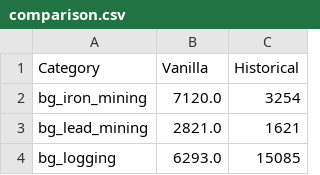
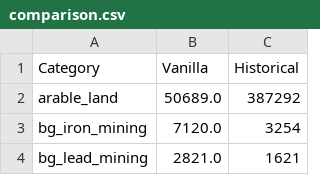
Before and after one commit to Scott-Zeta/Vicky_Parser, a CSV file: comparison.csv, drawn as a sheet; only a part is shown; the shorter side is filled out with more unchanged rows.

Commit message:
handle the arable_land

```diff
--- a/comparison.csv
+++ b/comparison.csv
@@ -1,2 +1,3 @@
 Category,Vanilla,Historical
+arable_land,50689.0,387292
 bg_iron_mining,7120.0,3254
```
Also changed, not shown: 2 other files.
